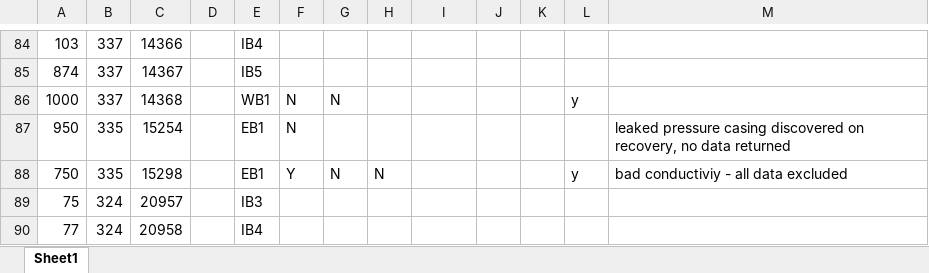
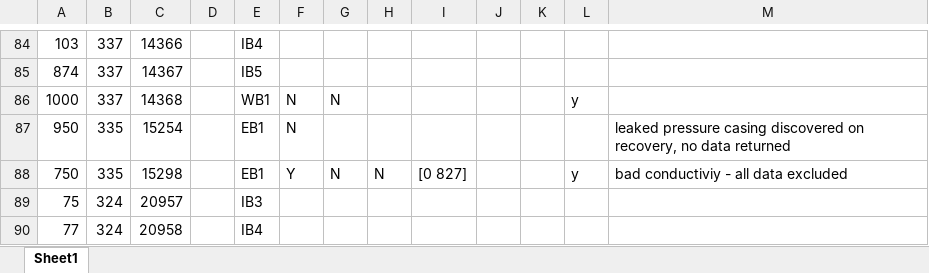
Before and after one commit to ScotMarPhys/m_moorproc_toolbox, an Excel workbook: Documents/Processing_documents/2018_RT_calibration_tick_list.xlsx, sheet Sheet1, drawn as a sheet; only a part is shown, gaps mark what is left out; values as stored, in another font and other column widths than the file's, no borders; table styles not drawn; the diff names each change by its address in the sheet, - before the commit and + after, or states it on an @@ line.

Commit message:
re-processing changes

```diff
--- a/Documents/Processing_documents/2018_RT_calibration_tick_list.xlsx (sheet Sheet1)
+++ b/Documents/Processing_documents/2018_RT_calibration_tick_list.xlsx (sheet Sheet1)
-I88: (empty)
+I88: [0 827]
```
Also changed, not shown: 3 other files.
